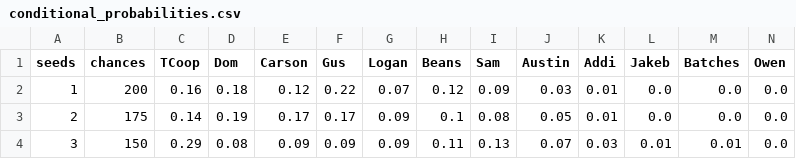
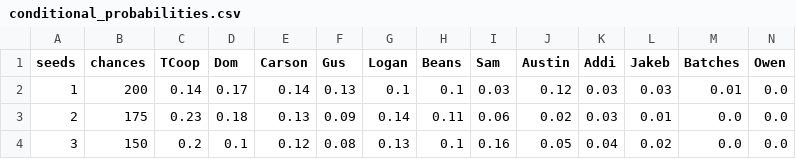
Before and after one commit to amaryans/fantasy-football-lottery, a CSV file: example_result/conditional_probabilities.csv, drawn as a sheet; only a part is shown; the diff covers the shown part only.

```diff
--- a/example_result/conditional_probabilities.csv
+++ b/example_result/conditional_probabilities.csv
@@ -1,4 +1,4 @@
 seeds,chances,TCoop,Dom,Carson,Gus,Logan,Beans,Sam,Austin,Addi,Jakeb,Batches,Owen
-1,200,0.16,0.18,0.12,0.22,0.07,0.12,0.09,0.03,0.01,0.0,0.0,0.0
-2,175,0.14,0.19,0.17,0.17,0.09,0.1,0.08,0.05,0.01,0.0,0.0,0.0
-3,150,0.29,0.08,0.09,0.09,0.09,0.11,0.13,0.07,0.03,0.01,0.01,0.0
+1,200,0.14,0.17,0.14,0.13,0.1,0.1,0.03,0.12,0.03,0.03,0.01,0.0
+2,175,0.23,0.18,0.13,0.09,0.14,0.11,0.06,0.02,0.03,0.01,0.0,0.0
+3,150,0.2,0.1,0.12,0.08,0.13,0.1,0.16,0.05,0.04,0.02,0.0,0.0
```
Also changed, not shown: 90 edited cells elsewhere in this file, 3 other files.
